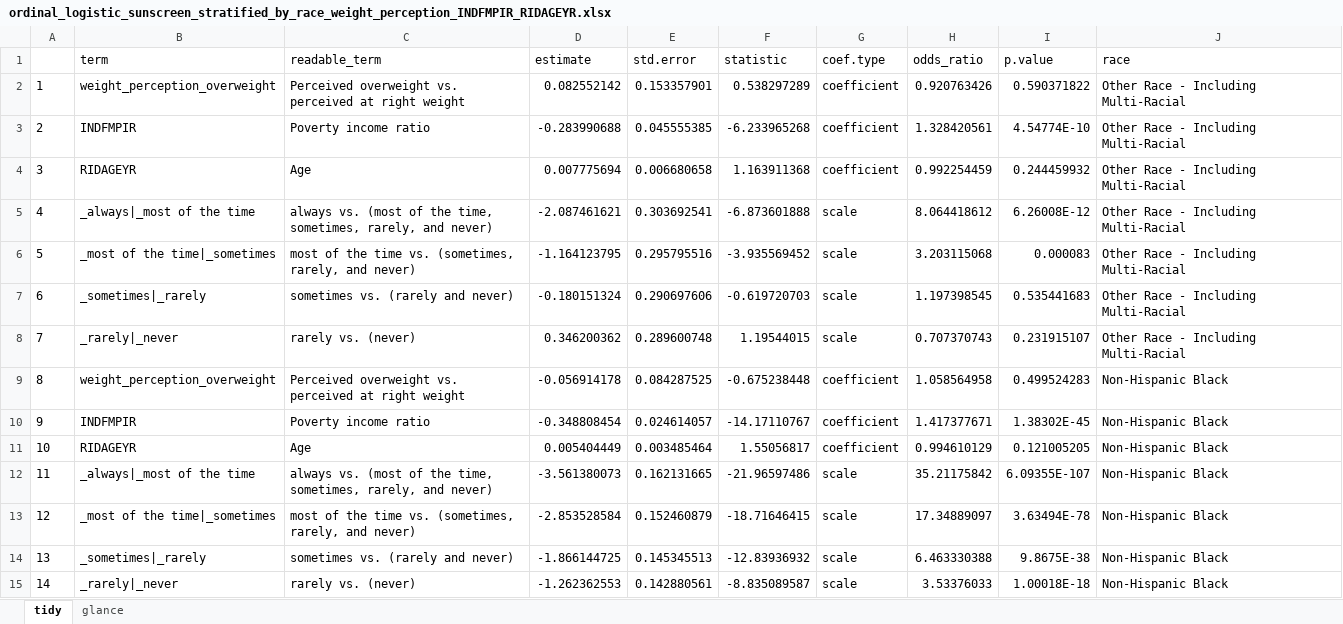
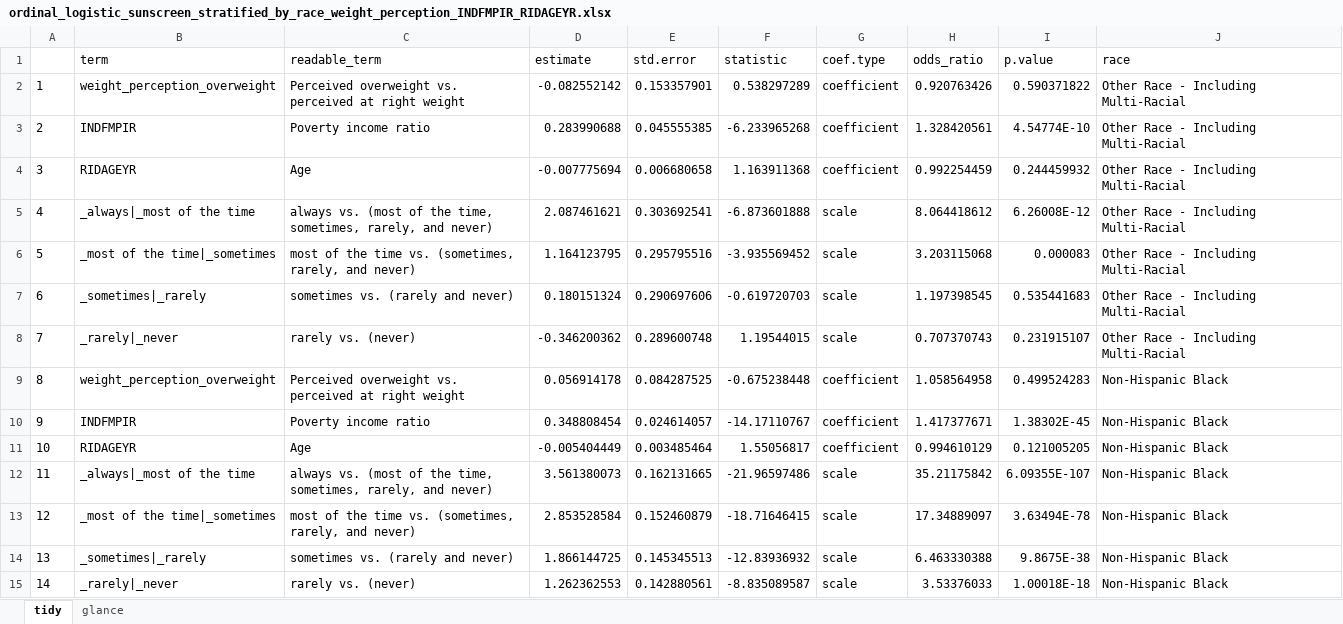
Before and after one commit to vynguyen92/weight_perception_bp3, an Excel workbook: ordinal_logistic_sunscreen_stratified_by_race_weight_perception_INDFMPIR_RIDAGEYR.xlsx, sheet tidy, drawn as a sheet; only a part is shown; values as stored, in another font and other column widths than the file's, no borders; the diff covers the shown part only; the diff names each change by its address in the sheet, - before the commit and + after, or states it on an @@ line.

```diff
--- a/ordinal_logistic_sunscreen_stratified_by_race_weight_perception_INDFMPIR_RIDAGEYR.xlsx (sheet tidy)
+++ b/ordinal_logistic_sunscreen_stratified_by_race_weight_perception_INDFMPIR_RIDAGEYR.xlsx (sheet tidy)
-D2 (estimate): 0.082552142
+D2 (estimate): -0.082552142
-D3 (estimate): -0.283990688
+D3 (estimate): 0.283990688
-D4 (estimate): 0.007775694
+D4 (estimate): -0.007775694
-D5 (estimate): -2.087461621
+D5 (estimate): 2.087461621
-D6 (estimate): -1.164123795
+D6 (estimate): 1.164123795
-D7 (estimate): -0.180151324
+D7 (estimate): 0.180151324
-D8 (estimate): 0.346200362
+D8 (estimate): -0.346200362
-D9 (estimate): -0.056914178
+D9 (estimate): 0.056914178
-D10 (estimate): -0.348808454
+D10 (estimate): 0.348808454
-D11 (estimate): 0.005404449
+D11 (estimate): -0.005404449
-D12 (estimate): -3.561380073
+D12 (estimate): 3.561380073
-D13 (estimate): -2.853528584
+D13 (estimate): 2.853528584
-D14 (estimate): -1.866144725
+D14 (estimate): 1.866144725
-D15 (estimate): -1.262362553
+D15 (estimate): 1.262362553
```
Also changed, not shown: 35 edited cells elsewhere in this sheet, ordinal_logistic_sunscreen_race_weight_perception_INDFMPIR_RIDAGEYR.xlsx, ordinal_logistic_sunscreen_weight_perception_race_INDFMPIR_RIDAGEYR.xlsx, 1 other file.
